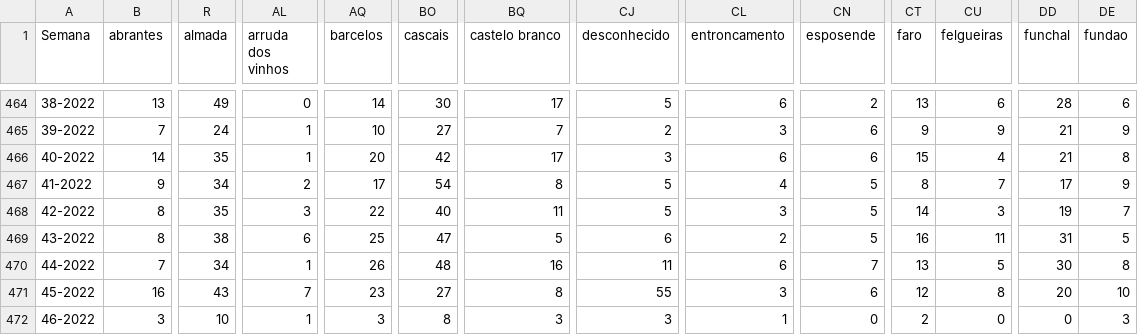
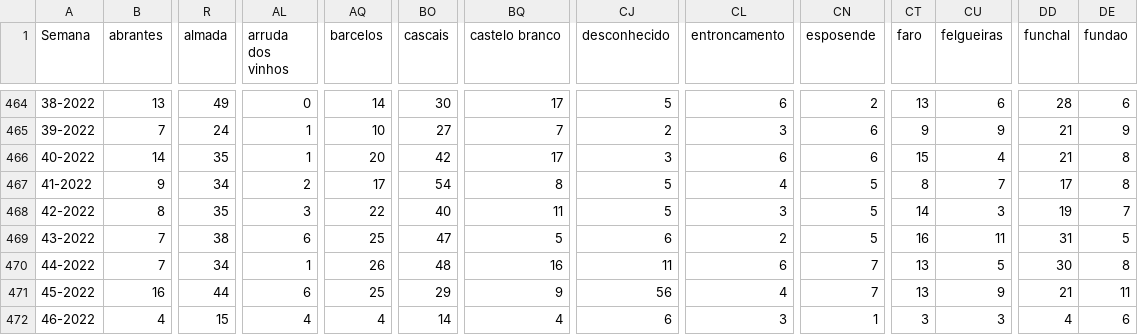
Before and after one commit to dssg-pt/dados-SICOeVM, a CSV file: mortalidade_concelhos.csv, drawn as a sheet; only a part is shown, gaps mark what is left out; the diff covers the shown part only; the diff names each change by its address in the sheet, - before the commit and + after, or states it on an @@ line.

```diff
--- a/mortalidade_concelhos.csv
+++ b/mortalidade_concelhos.csv
-DE467 (fundao): 9
+DE467 (fundao): 8
-B469 (abrantes): 8
+B469 (abrantes): 7
-R471 (almada): 43
+R471 (almada): 44
-AL471 (arruda dos vinhos): 7
+AL471 (arruda dos vinhos): 6
-AQ471 (barcelos): 23
+AQ471 (barcelos): 25
-BO471 (cascais): 27
+BO471 (cascais): 29
-BQ471 (castelo branco): 8
+BQ471 (castelo branco): 9
-CJ471 (desconhecido): 55
+CJ471 (desconhecido): 56
-CL471 (entroncamento): 3
+CL471 (entroncamento): 4
-CN471 (esposende): 6
+CN471 (esposende): 7
-CT471 (faro): 12
+CT471 (faro): 13
-CU471 (felgueiras): 8
+CU471 (felgueiras): 9
-DD471 (funchal): 20
+DD471 (funchal): 21
-DE471 (fundao): 10
+DE471 (fundao): 11
-B472 (abrantes): 3
+B472 (abrantes): 4
-R472 (almada): 10
+R472 (almada): 15
-AL472 (arruda dos vinhos): 1
+AL472 (arruda dos vinhos): 4
-AQ472 (barcelos): 3
+AQ472 (barcelos): 4
-BO472 (cascais): 8
+BO472 (cascais): 14
-BQ472 (castelo branco): 3
+BQ472 (castelo branco): 4
-CJ472 (desconhecido): 3
+CJ472 (desconhecido): 6
-CL472 (entroncamento): 1
+CL472 (entroncamento): 3
-CN472 (esposende): 0
+CN472 (esposende): 1
-CT472 (faro): 2
+CT472 (faro): 3
-CU472 (felgueiras): 0
+CU472 (felgueiras): 3
-DD472 (funchal): 0
+DD472 (funchal): 4
-DE472 (fundao): 3
+DE472 (fundao): 6
```
Also changed, not shown: 161 edited cells elsewhere in this file, 3 other files.
